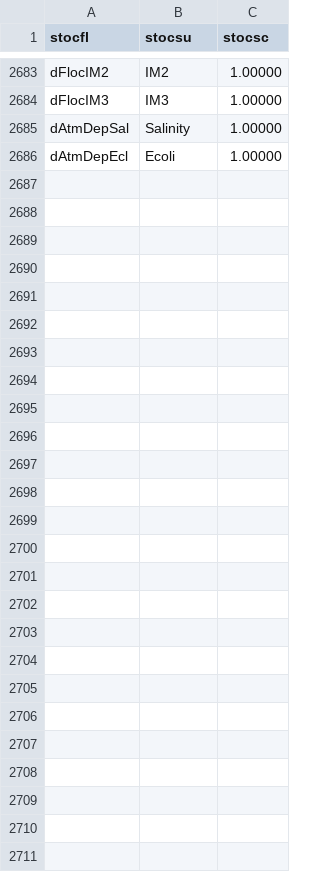
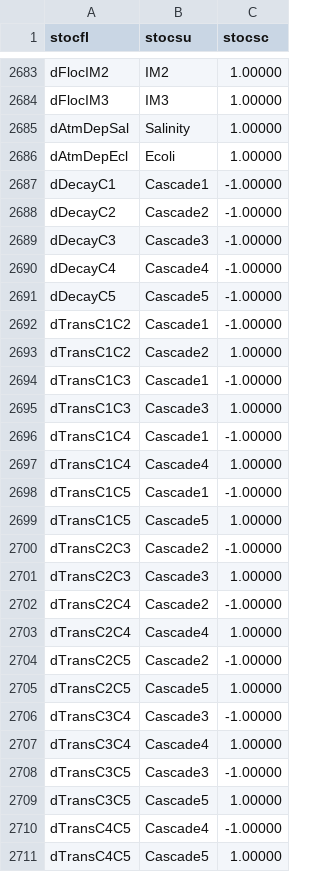
Before and after one commit to eawag-surface-waters-research/Delft3D, a CSV file: src/engines_gpl/waq/packages/waq_kernel/src/waq_tables/stochi.csv, drawn as a sheet; only a part is shown, gaps mark what is left out; the diff names each change by its address in the sheet, - before the commit and + after, or states it on an @@ line.

Commit message:
Delft3D-34411 and Delft3D-35445: add two processes, one for outputting the attributes and one for a "cascade" of transformations to generically describe a set of related substances.

```diff
--- a/src/engines_gpl/waq/packages/waq_kernel/src/waq_tables/stochi.csv
+++ b/src/engines_gpl/waq/packages/waq_kernel/src/waq_tables/stochi.csv
+row 2687: dDecayC1 | Cascade1 | -1.00000
+row 2688: dDecayC2 | Cascade2 | -1.00000
+row 2689: dDecayC3 | Cascade3 | -1.00000
+row 2690: dDecayC4 | Cascade4 | -1.00000
+row 2691: dDecayC5 | Cascade5 | -1.00000
+row 2692: dTransC1C2 | Cascade1 | -1.00000
+row 2693: dTransC1C2 | Cascade2 | 1.00000
+row 2694: dTransC1C3 | Cascade1 | -1.00000
+row 2695: dTransC1C3 | Cascade3 | 1.00000
+row 2696: dTransC1C4 | Cascade1 | -1.00000
+row 2697: dTransC1C4 | Cascade4 | 1.00000
+row 2698: dTransC1C5 | Cascade1 | -1.00000
+row 2699: dTransC1C5 | Cascade5 | 1.00000
+row 2700: dTransC2C3 | Cascade2 | -1.00000
+row 2701: dTransC2C3 | Cascade3 | 1.00000
+row 2702: dTransC2C4 | Cascade2 | -1.00000
+row 2703: dTransC2C4 | Cascade4 | 1.00000
+row 2704: dTransC2C5 | Cascade2 | -1.00000
+row 2705: dTransC2C5 | Cascade5 | 1.00000
+row 2706: dTransC3C4 | Cascade3 | -1.00000
+row 2707: dTransC3C4 | Cascade4 | 1.00000
+row 2708: dTransC3C5 | Cascade3 | -1.00000
+row 2709: dTransC3C5 | Cascade5 | 1.00000
+row 2710: dTransC4C5 | Cascade4 | -1.00000
+row 2711: dTransC4C5 | Cascade5 | 1.00000
```
Also changed, not shown: src/engines_gpl/waq/packages/waq_kernel/src/waq_tables/con_pro.csv, src/engines_gpl/waq/packages/waq_kernel/src/waq_tables/con_sub.csv, 8 other files.
